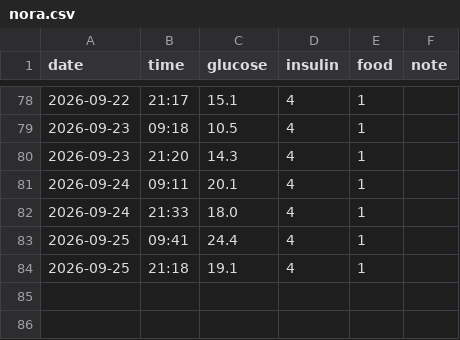
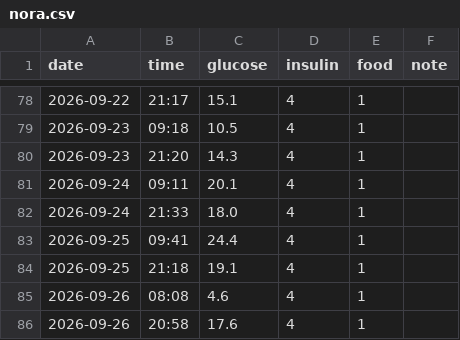
Before and after one commit to manolkalinov/nora, a CSV file: nora.csv, drawn as a sheet; only a part is shown, gaps mark what is left out.

Commit message:
Add new entries for September 26 in nora.csv

```diff
--- a/nora.csv
+++ b/nora.csv
@@ -84 +84,3 @@ date,time,glucose,insulin,food,note
 2026-09-25,21:18,19.1,4,1,
+2026-09-26,08:08,4.6,4,1,
+2026-09-26,20:58,17.6,4,1,
```
